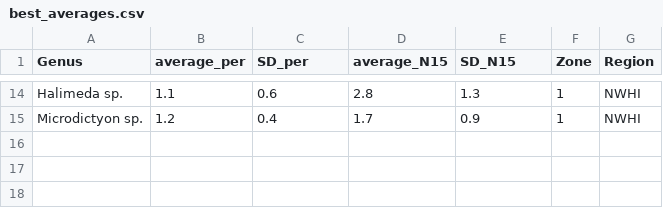
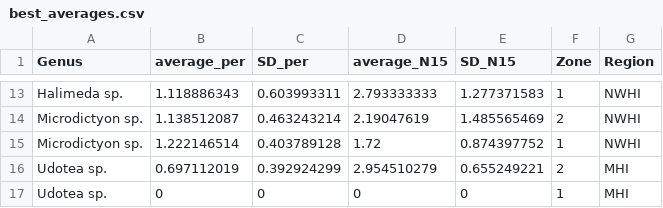
Before and after one commit to nickstrait/Hawaiian-Macroalgae-Stable-Isotopes, a CSV file: Data/best_averages.csv, drawn as a sheet; only a part is shown, gaps mark what is left out; addresses are those after the commit; the diff covers the shown part only; the diff names each change by its address in the sheet, - before the commit and + after, or states it on an @@ line.

```diff
--- a/Data/best_averages.csv
+++ b/Data/best_averages.csv
-B13 (average_per): 1.1
+B13 (average_per): 1.118886343
-C13 (SD_per): 0.6
+C13 (SD_per): 0.603993311
-D13 (average_N15): 2.8
+D13 (average_N15): 2.793333333
-E13 (SD_N15): 1.3
+E13 (SD_N15): 1.277371583
+row 14: Microdictyon sp. | 1.138512087 | 0.463243214 | 2.19047619 | 1.485565469 | 2 | NWHI
-B15 (average_per): 1.2
+B15 (average_per): 1.222146514
-C15 (SD_per): 0.4
+C15 (SD_per): 0.403789128
-D15 (average_N15): 1.7
+D15 (average_N15): 1.72
-E15 (SD_N15): 0.9
+E15 (SD_N15): 0.874397752
+row 16: Udotea sp. | 0.697112019 | 0.392924299 | 2.954510279 | 0.655249221 | 2 | MHI
+row 17: Udotea sp. | 0 | 0 | 0 | 0 | 1 | MHI
```
Also changed, not shown: 5 added rows, 6 removed rows and 22 edited cells elsewhere in this file, Data/Violin_plots.csv, Data/best_genera.csv, 2 other files.
